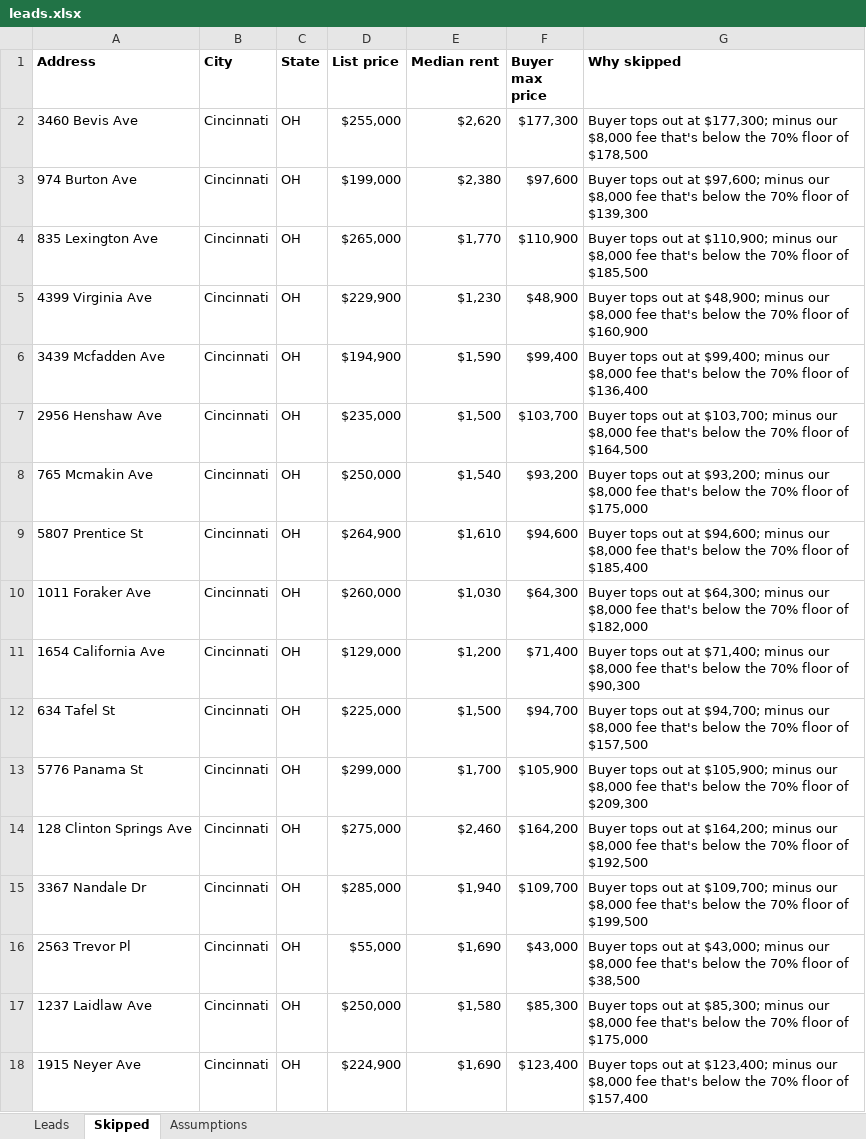
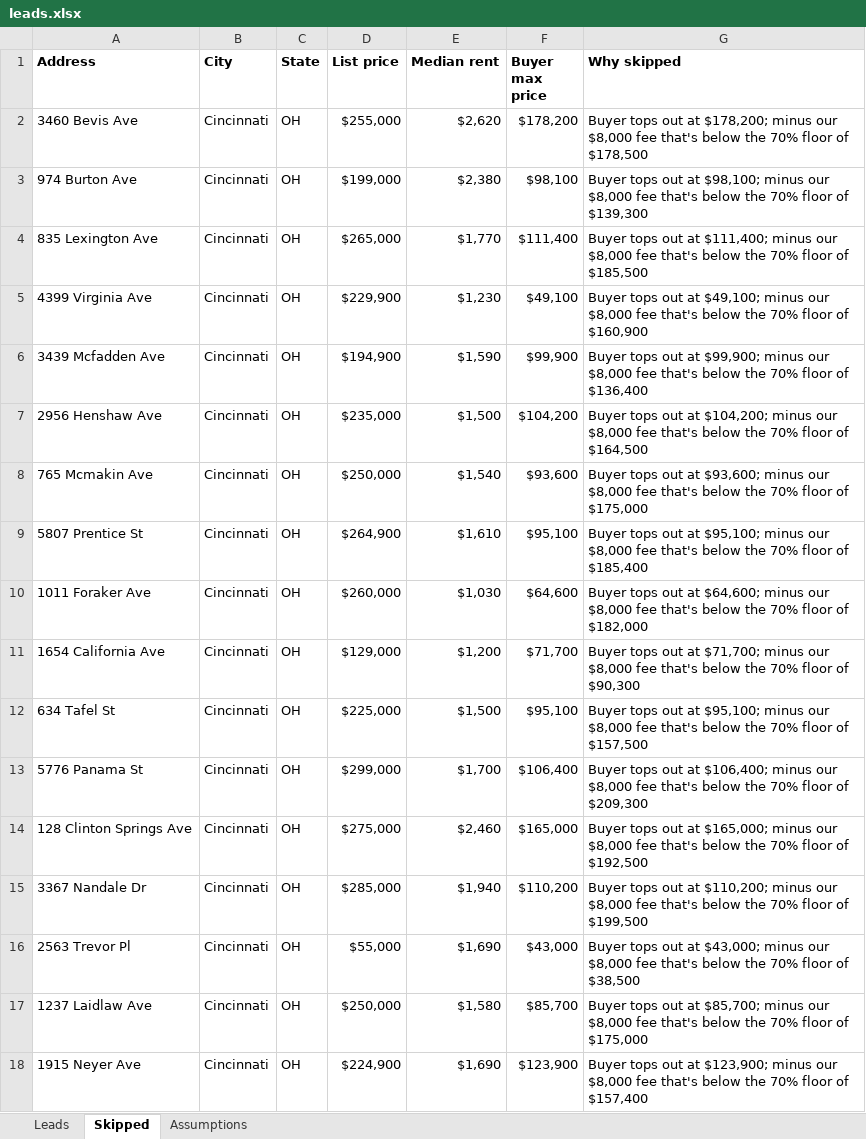
Before and after one commit to thomaswright03/wholesale-deal-finder, an Excel workbook: latest/leads.xlsx, sheet Skipped, drawn as a sheet; only a part is shown; values as stored, in another font and other column widths than the file's, no borders; the diff covers the shown part only; the diff names each change by its address in the sheet, - before the commit and + after, or states it on an @@ line.

```diff
--- a/latest/leads.xlsx (sheet Skipped)
+++ b/latest/leads.xlsx (sheet Skipped)
-F2 (Buyer max price): $177,300
+F2 (Buyer max price): $178,200
-G2 (Why skipped): …out at $177,300; minus our…
+G2 (Why skipped): …out at $178,200; minus our…
-F3 (Buyer max price): $97,600
+F3 (Buyer max price): $98,100
-G3 (Why skipped): …out at $97,600; minus our…
+G3 (Why skipped): …out at $98,100; minus our…
-F4 (Buyer max price): $110,900
+F4 (Buyer max price): $111,400
-G4 (Why skipped): …out at $110,900; minus our…
+G4 (Why skipped): …out at $111,400; minus our…
-F5 (Buyer max price): $48,900
+F5 (Buyer max price): $49,100
-G5 (Why skipped): …out at $48,900; minus our…
+G5 (Why skipped): …out at $49,100; minus our…
-F6 (Buyer max price): $99,400
+F6 (Buyer max price): $99,900
-G6 (Why skipped): …out at $99,400; minus our…
+G6 (Why skipped): …out at $99,900; minus our…
-F7 (Buyer max price): $103,700
+F7 (Buyer max price): $104,200
-G7 (Why skipped): …out at $103,700; minus our…
+G7 (Why skipped): …out at $104,200; minus our…
-F8 (Buyer max price): $93,200
+F8 (Buyer max price): $93,600
-G8 (Why skipped): …out at $93,200; minus our…
+G8 (Why skipped): …out at $93,600; minus our…
-F9 (Buyer max price): $94,600
+F9 (Buyer max price): $95,100
-G9 (Why skipped): …out at $94,600; minus our…
+G9 (Why skipped): …out at $95,100; minus our…
-F10 (Buyer max price): $64,300
+F10 (Buyer max price): $64,600
-G10 (Why skipped): …out at $64,300; minus our…
+G10 (Why skipped): …out at $64,600; minus our…
-F11 (Buyer max price): $71,400
+F11 (Buyer max price): $71,700
-G11 (Why skipped): …out at $71,400; minus our…
+G11 (Why skipped): …out at $71,700; minus our…
-F12 (Buyer max price): $94,700
+F12 (Buyer max price): $95,100
-G12 (Why skipped): …out at $94,700; minus our…
+G12 (Why skipped): …out at $95,100; minus our…
-F13 (Buyer max price): $105,900
+F13 (Buyer max price): $106,400
-G13 (Why skipped): …out at $105,900; minus our…
+G13 (Why skipped): …out at $106,400; minus our…
-F14 (Buyer max price): $164,200
+F14 (Buyer max price): $165,000
-G14 (Why skipped): …out at $164,200; minus our…
+G14 (Why skipped): …out at $165,000; minus our…
-F15 (Buyer max price): $109,700
+F15 (Buyer max price): $110,200
-G15 (Why skipped): …out at $109,700; minus our…
+G15 (Why skipped): …out at $110,200; minus our…
-F17 (Buyer max price): $85,300
+F17 (Buyer max price): $85,700
-G17 (Why skipped): …out at $85,300; minus our…
+G17 (Why skipped): …out at $85,700; minus our…
-F18 (Buyer max price): $123,400
+F18 (Buyer max price): $123,900
-G18 (Why skipped): …out at $123,400; minus our…
+G18 (Why skipped): …out at $123,900; minus our…
```
Also changed, not shown: 1 removed row and 394 edited cells elsewhere in this sheet, sheet Leads, sheet Assumptions, 2 other files.
